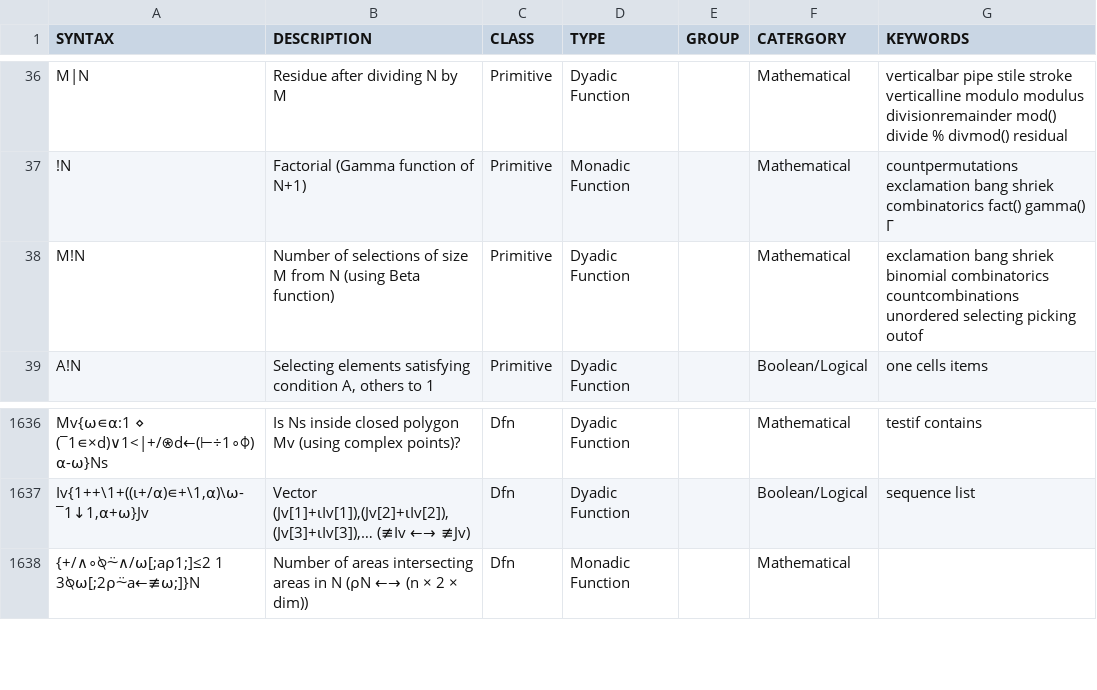
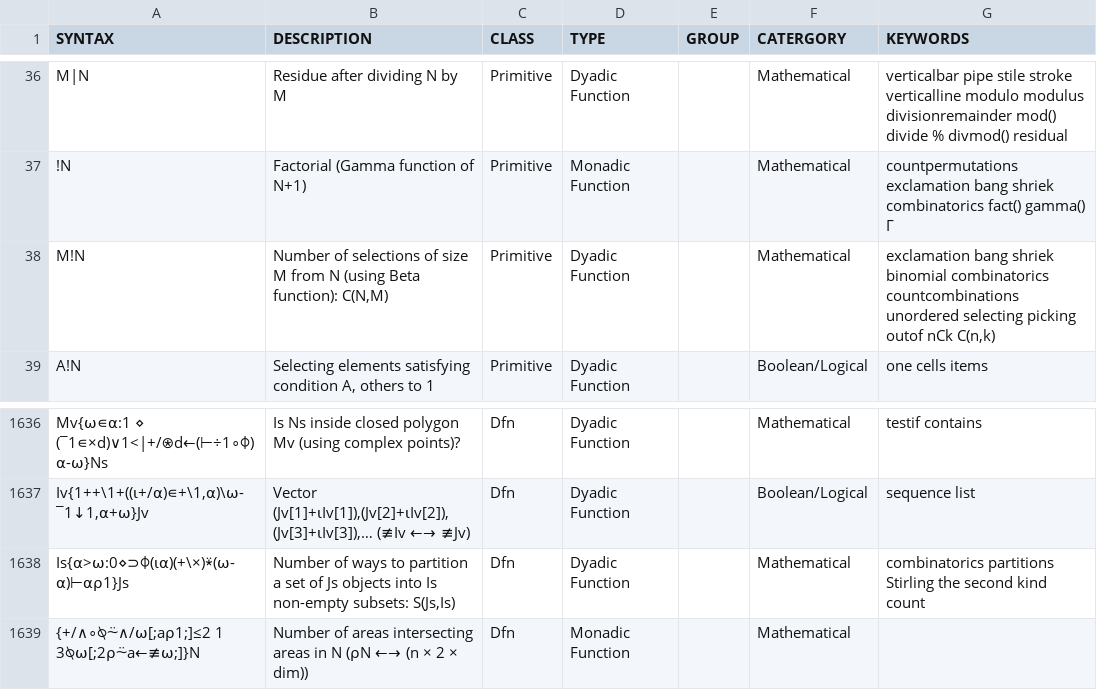
Before and after one commit to abrudz/aplcart, a TSV file: table.tsv, drawn as a sheet; only a part is shown, gaps mark what is left out.

Commit message:
Add S(n,k)

```diff
--- a/table.tsv
+++ b/table.tsv
@@ -37,3 +37,3 @@ M|N	Residue after dividing N by M	Primitive	Dyadic Function		Mathematical	vertic
 !N	Factorial (Gamma function of N+1)	Primitive	Monadic Function		Mathematical	countpermutations exclamation bang shriek combinatorics fact() gamma() Γ
-M!N	Number of selections of size M from N (using Beta function)	Primitive	Dyadic Function		Mathematical	exclamation bang shriek binomial combinatorics countcombinations unordered selecting picking outof
+M!N	Number of selections of size M from N (using Beta function): C(N,M)	Primitive	Dyadic Function		Mathematical	exclamation bang shriek binomial combinatorics countcombinations unordered selecting picking outof nCk C(n,k)
 A!N	Selecting elements satisfying condition A, others to 1	Primitive	Dyadic Function		Boolean/Logical	one cells items
@@ -1637,2 +1637,3 @@ Mv{⍵∊⍺:1 ⋄ (¯1∊×d)∨1<|+/⍟d←(⊢÷1∘⌽)⍺-⍵}Ns	Is Ns insi
 Iv{1++\1+((⍳+/⍺)∊+\1,⍺)\⍵-¯1↓1,⍺+⍵}Jv	Vector (Jv[1]+⍳Iv[1]),(Jv[2]+⍳Iv[2]),(Jv[3]+⍳Iv[3]),… (≢Iv ←→ ≢Jv)	Dfn	Dyadic Function		Boolean/Logical	sequence list
+Is{⍺>⍵:0⋄⊃⌽(⍳⍺)(+\×)⍣(⍵-⍺)⊢⍺⍴1}Js	Number of ways to partition a set of Js objects into Is non-empty subsets: S(Js,Is)	Dfn	Dyadic Function		Mathematical	combinatorics partitions Stirling the second kind count
 {+/∧∘⍉⍨∧/⍵[;a⍴1;]≤2 1 3⍉⍵[;2⍴⍨a←≢⍵;]}N	Number of areas intersecting areas in N (⍴N ←→ (n × 2 × dim))	Dfn	Monadic Function		Mathematical	
```
